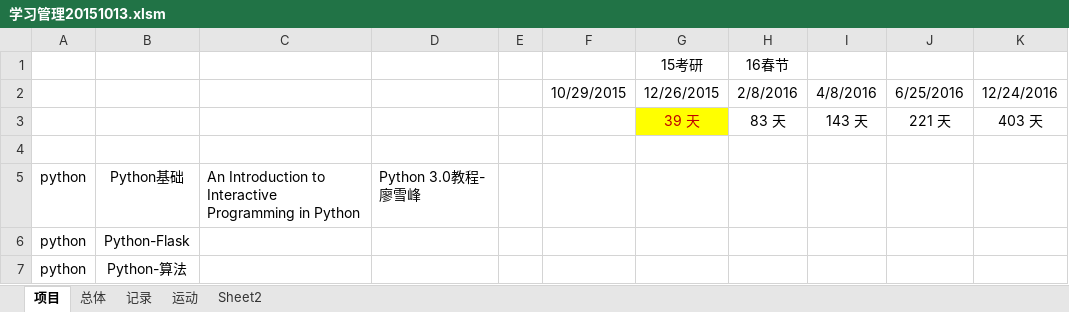
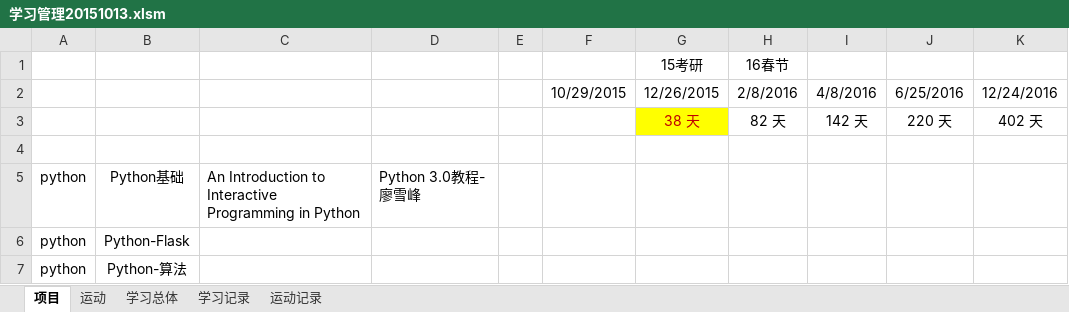
Before and after one commit to Andor-Z/My-Learning-Note, an Excel workbook: 学习管理20151013.xlsm, sheet 项目, drawn as a sheet; only a part is shown; values as stored, in another font and other column widths than the file's, no borders; conditional formats not drawn; removed rows and columns are numbered as before the commit, all else as after; the diff names each change by its address in the sheet, - before the commit and + after, or states it on an @@ line.

```diff
--- a/学习管理20151013.xlsm (sheet 项目)
+++ b/学习管理20151013.xlsm (sheet 项目)
-sheet tab: 总体
+sheet tab: 学习总体
-sheet tab: 记录
+sheet tab: 学习记录
-sheet tab: Sheet2
+sheet tab: 运动记录
@@ sheet tab order changed: 项目 | 运动 | 学习总体 | 学习记录 | 运动记录 @@
-row 3:  |  |  |  |  |  | 39 天 | 83 天 | 143 天 | 221 天 | 403 天
+row 3:  |  |  |  |  |  | 38 天 | 82 天 | 142 天 | 220 天 | 402 天
```
Also changed, not shown: sheet 学习记录, sheet 运动记录, sheet 运动, formulas that keep their value, 1 other file.
